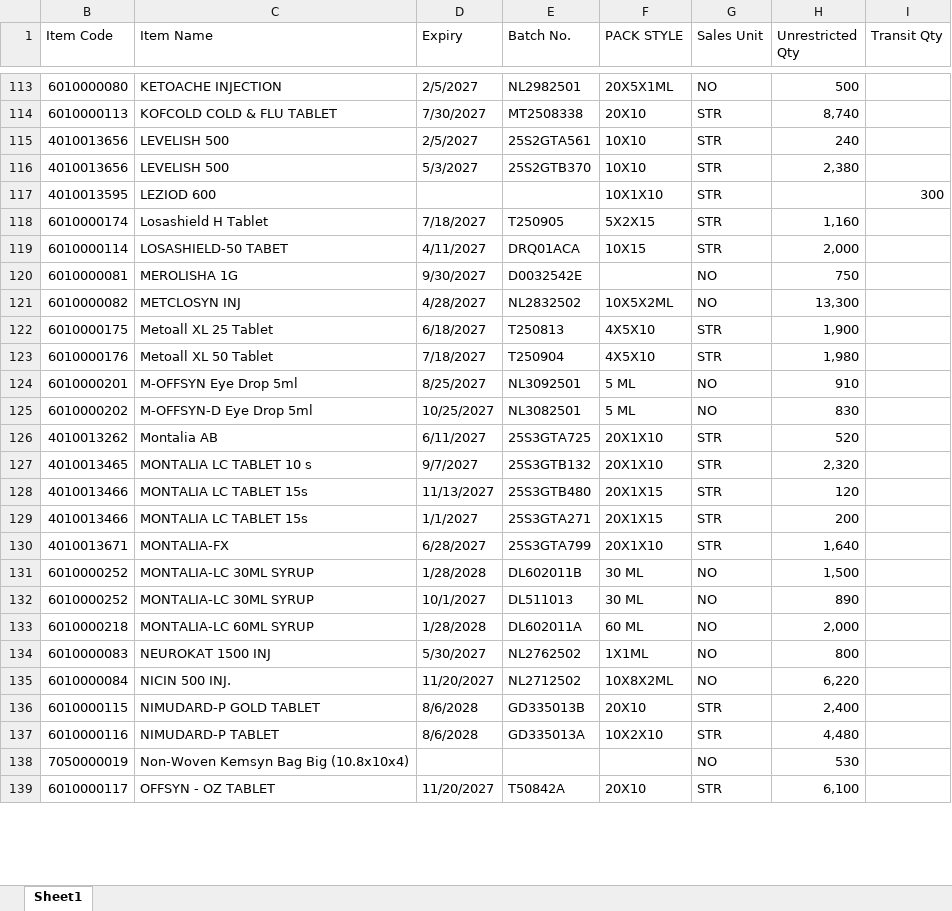
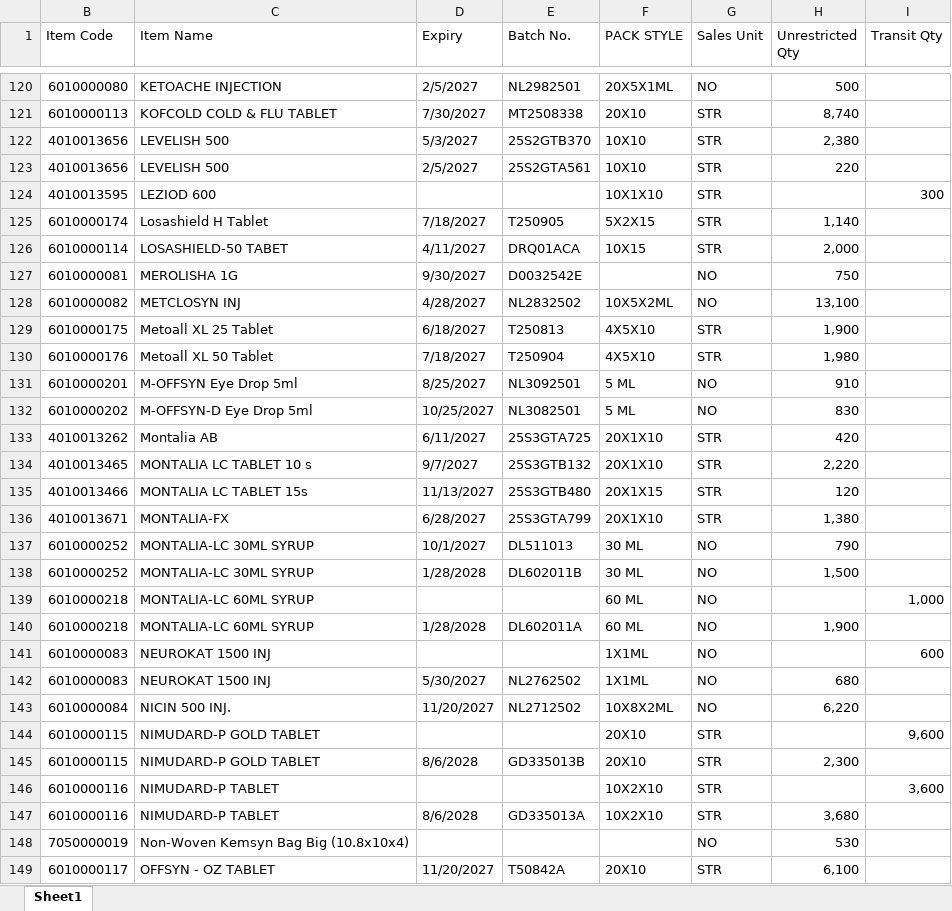
Before and after one commit to ishwarpharma/kemsyn, an Excel workbook: KSTOCK.xlsx, sheet Sheet1, drawn as a sheet; only a part is shown, gaps mark what is left out; values as stored, in another font and other column widths than the file's, no cell formats; removed rows and columns are numbered as before the commit, all else as after; the diff covers the shown part only; the diff names each change by its address in the sheet, - before the commit and + after, or states it on an @@ line.

Commit message:
Add files via upload

```diff
--- a/KSTOCK.xlsx (sheet Sheet1)
+++ b/KSTOCK.xlsx (sheet Sheet1)
-row 115: 4010013656 | LEVELISH 500 | 2/5/2027 | 25S2GTA561 | 10X10 | STR | 240
+row 123: 4010013656 | LEVELISH 500 | 2/5/2027 | 25S2GTA561 | 10X10 | STR | 220
-H125 (Unrestricted Qty): 1,160
+H125 (Unrestricted Qty): 1,140
-H128 (Unrestricted Qty): 13,300
+H128 (Unrestricted Qty): 13,100
-H133 (Unrestricted Qty): 520
+H133 (Unrestricted Qty): 420
-H134 (Unrestricted Qty): 2,320
+H134 (Unrestricted Qty): 2,220
-row 129: 4010013466 | MONTALIA LC TABLET 15s | 1/1/2027 | 25S3GTA271 | 20X1X15 | STR | 200
-H136 (Unrestricted Qty): 1,640
+H136 (Unrestricted Qty): 1,380
+row 137: 6010000252 | MONTALIA-LC 30ML SYRUP | 10/1/2027 | DL511013 | 30 ML | NO | 790
-row 132: 6010000252 | MONTALIA-LC 30ML SYRUP | 10/1/2027 | DL511013 | 30 ML | NO | 890
+row 139: 6010000218 | MONTALIA-LC 60ML SYRUP |  |  | 60 ML | NO |  | 1,000
-H140 (Unrestricted Qty): 2,000
+H140 (Unrestricted Qty): 1,900
+row 141: 6010000083 | NEUROKAT 1500 INJ |  |  | 1X1ML | NO |  | 600
-H142 (Unrestricted Qty): 800
+H142 (Unrestricted Qty): 680
+row 144: 6010000115 | NIMUDARD-P GOLD TABLET |  |  | 20X10 | STR |  | 9,600
-H145 (Unrestricted Qty): 2,400
+H145 (Unrestricted Qty): 2,300
+row 146: 6010000116 | NIMUDARD-P TABLET |  |  | 10X2X10 | STR |  | 3,600
-H147 (Unrestricted Qty): 4,480
+H147 (Unrestricted Qty): 3,680
```
Also changed, not shown: 29 added rows, 14 removed rows, 11 moved rows and 66 edited cells elsewhere in this sheet, cell formats, hidden cells.
